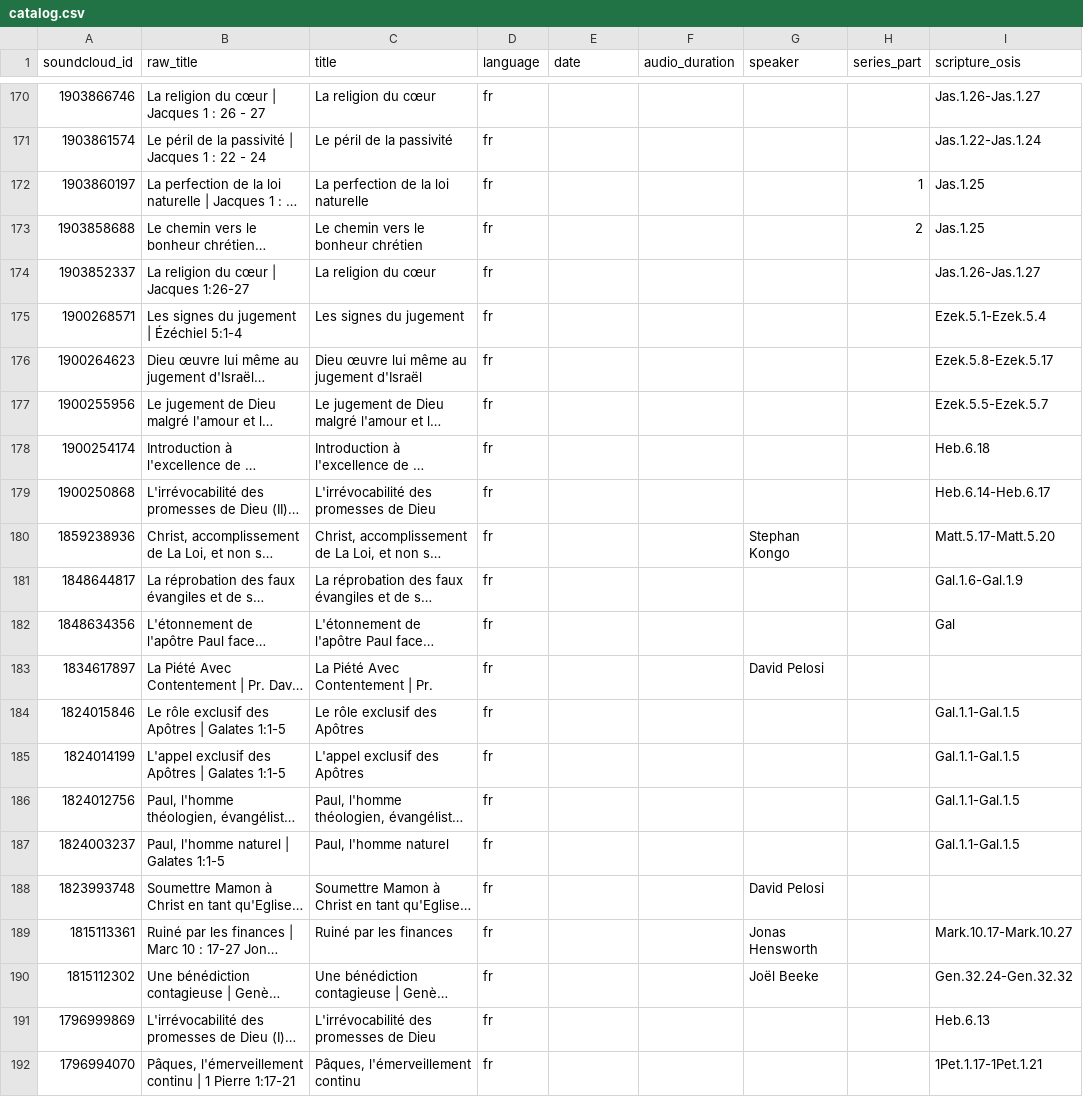
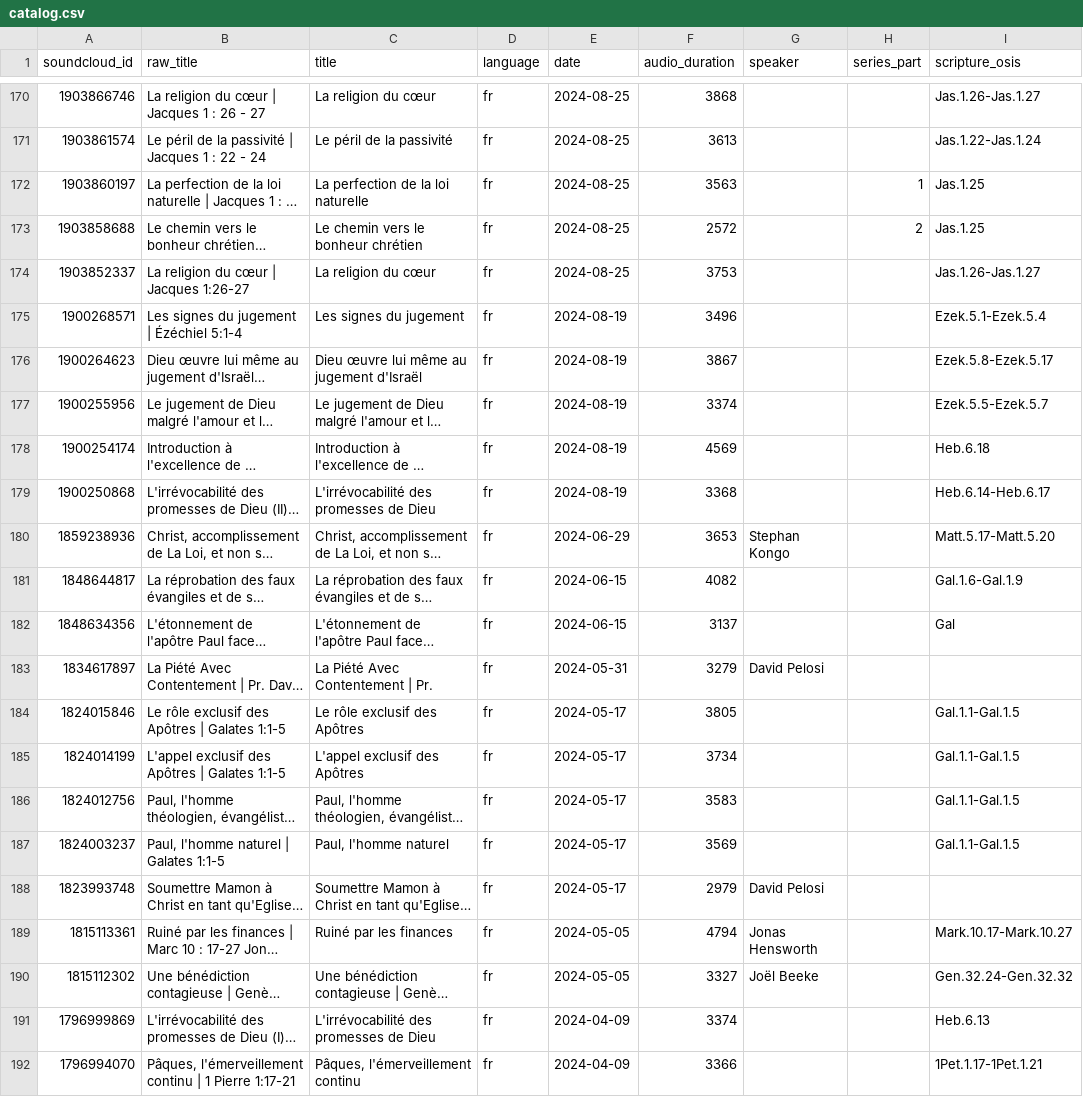
Before and after one commit to KevyMbappe/sermotheque-ebn, a CSV file: data/catalog/catalog.csv, drawn as a sheet; only a part is shown, gaps mark what is left out; long unchanged cells end in …; the diff covers the shown part only; the diff names each change by its address in the sheet, - before the commit and + after, or states it on an @@ line.

```diff
--- a/data/catalog/catalog.csv
+++ b/data/catalog/catalog.csv
-E170:E174 (date): (empty)
+E170:E174 (date): 2024-08-25
-F170 (audio_duration): (empty)
+F170 (audio_duration): 3868
-F171 (audio_duration): (empty)
+F171 (audio_duration): 3613
-F172 (audio_duration): (empty)
+F172 (audio_duration): 3563
-F173 (audio_duration): (empty)
+F173 (audio_duration): 2572
-F174 (audio_duration): (empty)
+F174 (audio_duration): 3753
-E175:E179 (date): (empty)
+E175:E179 (date): 2024-08-19
-F175 (audio_duration): (empty)
+F175 (audio_duration): 3496
-F176 (audio_duration): (empty)
+F176 (audio_duration): 3867
-F177 (audio_duration): (empty)
+F177 (audio_duration): 3374
-F178 (audio_duration): (empty)
+F178 (audio_duration): 4569
-F179 (audio_duration): (empty)
+F179 (audio_duration): 3368
-E180 (date): (empty)
+E180 (date): 2024-06-29
-F180 (audio_duration): (empty)
+F180 (audio_duration): 3653
-E181:E182 (date): (empty)
+E181:E182 (date): 2024-06-15
-F181 (audio_duration): (empty)
+F181 (audio_duration): 4082
-F182 (audio_duration): (empty)
+F182 (audio_duration): 3137
-E183 (date): (empty)
+E183 (date): 2024-05-31
-F183 (audio_duration): (empty)
+F183 (audio_duration): 3279
-E184:E188 (date): (empty)
+E184:E188 (date): 2024-05-17
-F184 (audio_duration): (empty)
+F184 (audio_duration): 3805
-F185 (audio_duration): (empty)
+F185 (audio_duration): 3734
-F186 (audio_duration): (empty)
+F186 (audio_duration): 3583
-F187 (audio_duration): (empty)
+F187 (audio_duration): 3569
-F188 (audio_duration): (empty)
+F188 (audio_duration): 2979
-E189:E190 (date): (empty)
+E189:E190 (date): 2024-05-05
-F189 (audio_duration): (empty)
+F189 (audio_duration): 4794
-F190 (audio_duration): (empty)
+F190 (audio_duration): 3327
-E191:E192 (date): (empty)
+E191:E192 (date): 2024-04-09
-F191 (audio_duration): (empty)
+F191 (audio_duration): 3374
-F192 (audio_duration): (empty)
+F192 (audio_duration): 3366
```
Also changed, not shown: 140 edited cells elsewhere in this file, data/raw/soundcloud_tracks.tsv, 8 other files.
